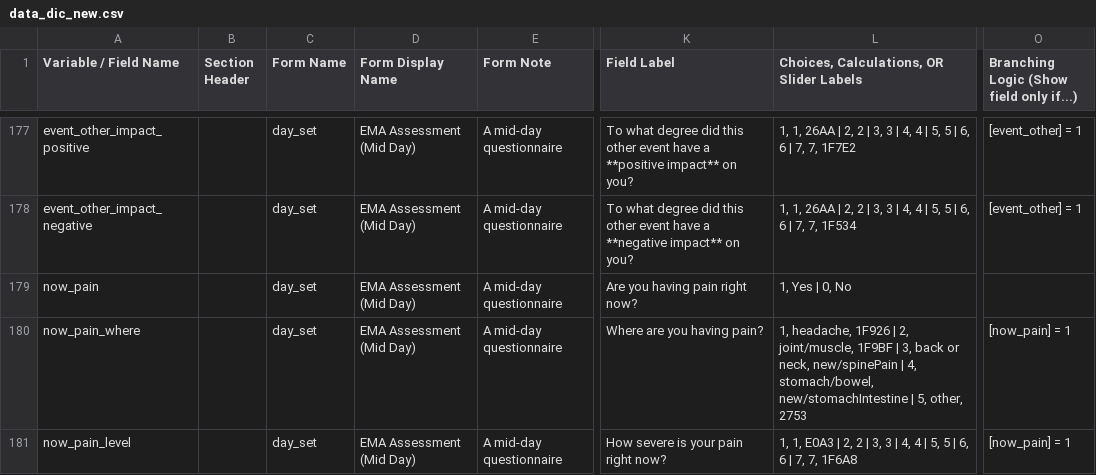
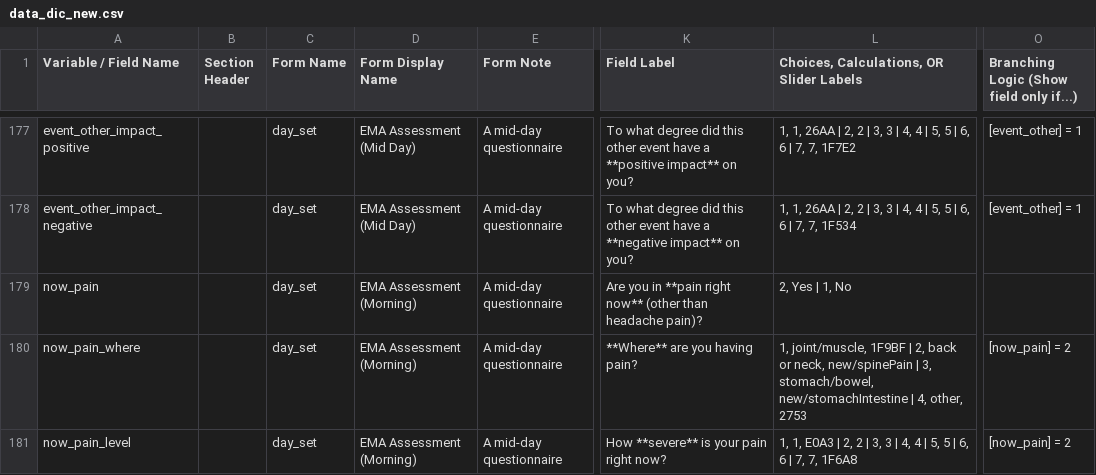
Before and after one commit to ChildMindInstitute/NIMH_EMA_applet, a CSV file: data_dic_new.csv, drawn as a sheet; only a part is shown, gaps mark what is left out; the diff covers the shown part only; the diff names each change by its address in the sheet, - before the commit and + after, or states it on an @@ line.

Commit message:
Update v0.24 (pain section and minor content changes)
1. Modify Pain Section:

Change pain section to the way it was originally in the NIMH droid content, with the addition of now_pain_where and since_pain_where items
Since_pain, since_pain_level are given a visibility condition of now_pain = ‘no’ to be more consistent with the original NIMH content and also to prevent the user from having to report on the same pain twice

The phrase ‘(other than headache pain)’ was added back into the now_pain and since_pain to be consistent with the original NIMH content and also to prevent the user from having to report on the headache twice, since questions that ask explicitly about headache come later.

2. Arno’s suggestions from 2/28

Since_had_drink: change ‘caffeine free soda’ to ‘caffeine-free’ soda
Since_eaten_amount and since_eaten_snacks_quantity: remove ‘e.g. candy bar/cookie/small bag of chips)’ and edit header image/choice icon for snack to include a fruit
Since_activity, now_activity, internet_use_category: headphones icon replaced with musical notes

3. Other
Since_eaten_chocolate: replace image with higher resolution image
Update version number to v0.24

```diff
--- a/data_dic_new.csv
+++ b/data_dic_new.csv
-D179:D181 (Form Display Name): EMA Assessment (Mid Day)
+D179:D181 (Form Display Name): EMA Assessment (Morning)
-K179 (Field Label): Are you having pain right now?
+K179 (Field Label): Are you in **pain right now** (other than headache pain)?
-L179: 1, Yes | 0, No
+L179: 2, Yes | 1, No
-K180 (Field Label): Where are you having pain?
+K180 (Field Label): **Where** are you having pain?
-L180: 1, headache, 1F926 | 2, joint/muscle, 1F9BF | 3, back or neck, new/spinePain | 4, stomach/bowel, new/stomachIntestine | 5, other, 2753
+L180: 1, joint/muscle, 1F9BF | 2, back or neck, new/spinePain | 3, stomach/bowel, new/stomachIntestine | 4, other, 2753
-O180:O181: [now_pain] = 1
+O180:O181: [now_pain] = 2
-K181 (Field Label): How severe is your pain right now?
+K181 (Field Label): How **severe** is your pain right now?
```
Also changed, not shown: 69 edited cells elsewhere in this file, 45 other files.
